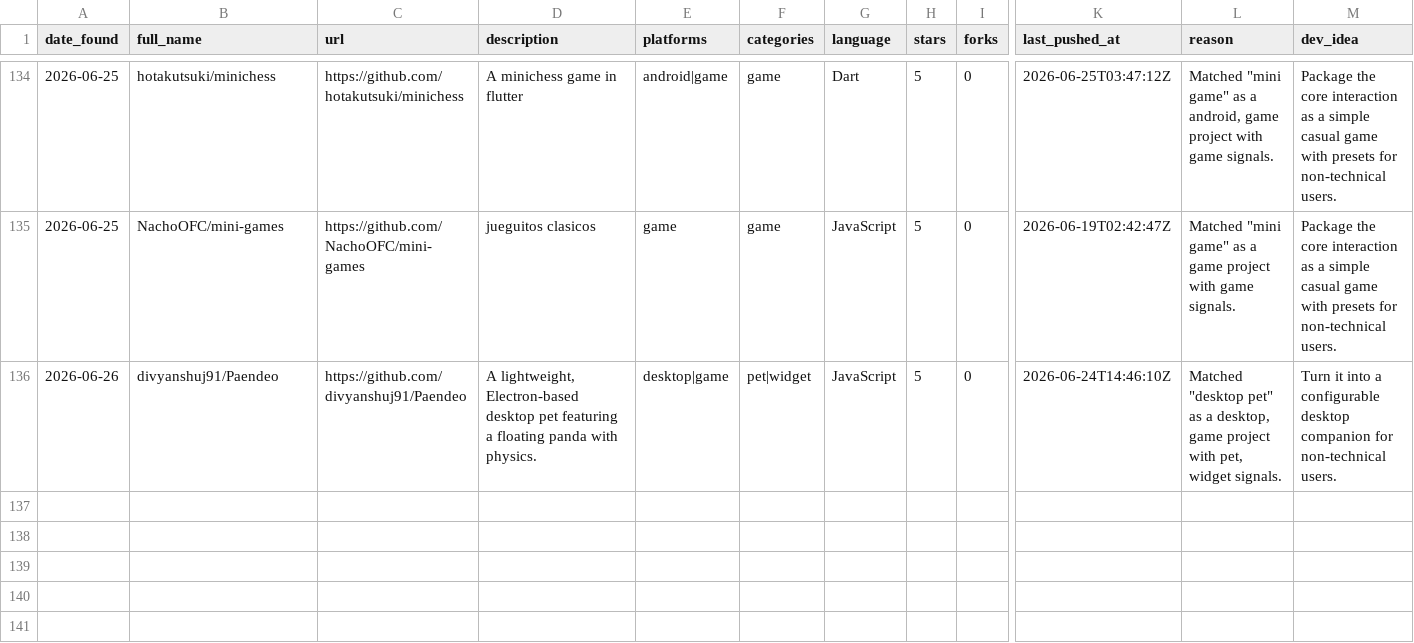
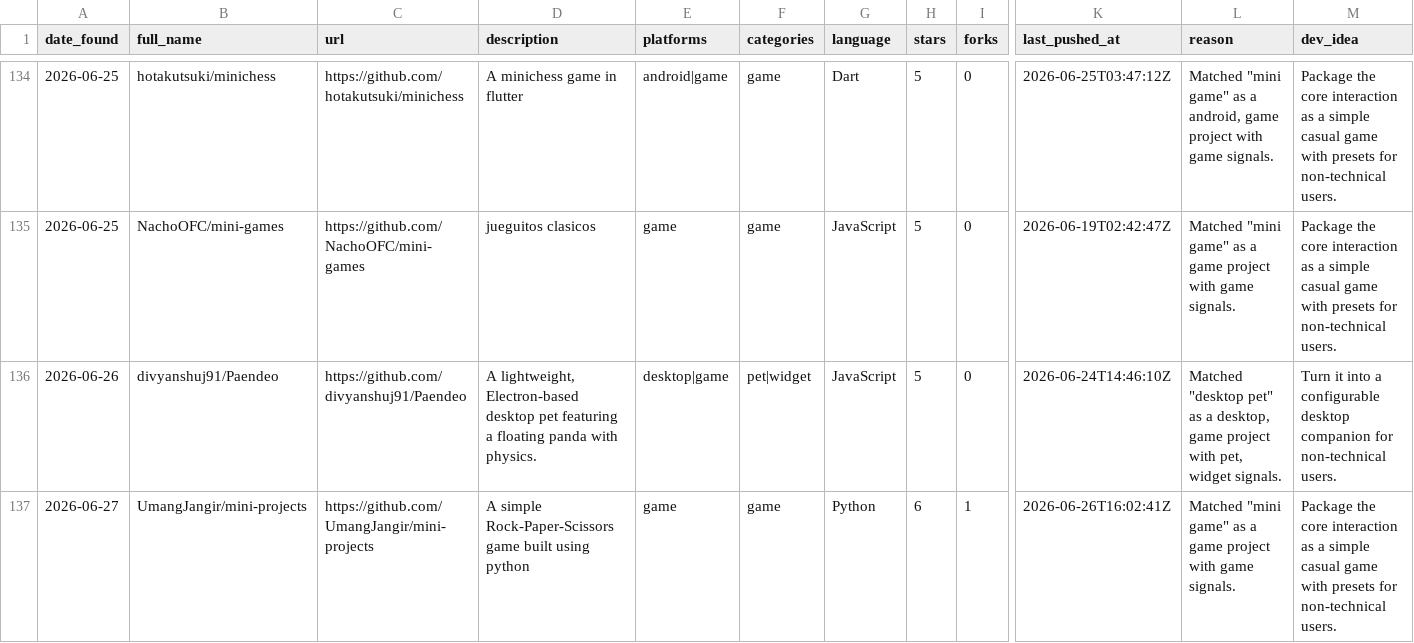
Before and after one commit to Dawsonqw/findProject, a CSV file: data/projects.csv, drawn as a sheet; only a part is shown, gaps mark what is left out; rows hold the shown columns only; the diff names each change by its address in the sheet, - before the commit and + after, or states it on an @@ line.

```diff
--- a/data/projects.csv
+++ b/data/projects.csv
+row 137: 2026-06-27 | UmangJangir/mini-projects | https://github.com/UmangJangir/mini-projects | A simple Rock-Paper-Scissors game built using python | game | game | Python | 6 | 1 | 2026-06-26T16:02:41Z | Matched "mini game" as a game project with game signals. | Package the core interaction as a simple casual game with presets for non-technical users.
```
Also changed, not shown: 4 other files.
